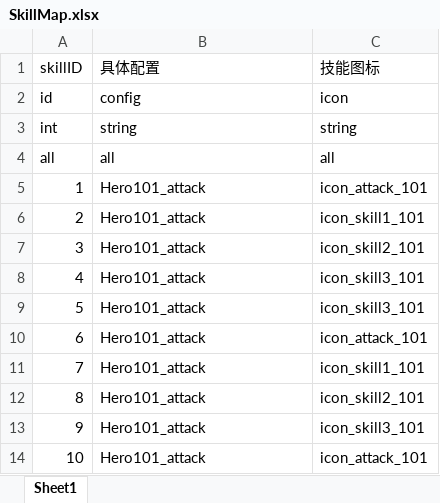
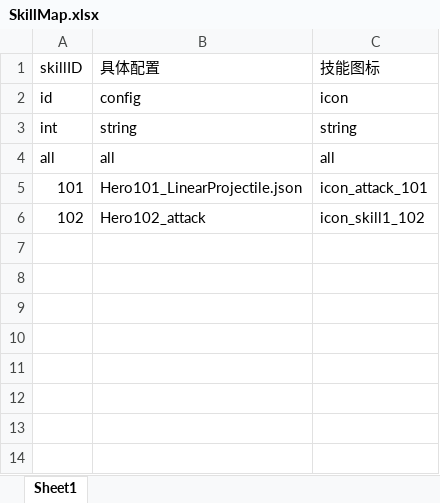
Before and after one commit to Aver58/TeddyFrameWork, an Excel workbook: Tools/ExportDataTable/Excel/SkillMap.xlsx, sheet Sheet1, drawn as a sheet; values as stored, in another font and other column widths than the file's, no borders; removed rows and columns are numbered as before the commit, all else as after; the diff names each change by its address in the sheet, - before the commit and + after, or states it on an @@ line.

```diff
--- a/Tools/ExportDataTable/Excel/SkillMap.xlsx (sheet Sheet1)
+++ b/Tools/ExportDataTable/Excel/SkillMap.xlsx (sheet Sheet1)
-row 5: 1 | Hero101_attack | icon_attack_101
-row 6: 2 | Hero101_attack | icon_skill1_101
-row 7: 3 | Hero101_attack | icon_skill2_101
-row 8: 4 | Hero101_attack | icon_skill3_101
-row 9: 5 | Hero101_attack | icon_skill3_101
-row 10: 6 | Hero101_attack | icon_attack_101
-row 11: 7 | Hero101_attack | icon_skill1_101
-row 12: 8 | Hero101_attack | icon_skill2_101
-row 13: 9 | Hero101_attack | icon_skill3_101
-row 14: 10 | Hero101_attack | icon_attack_101
+row 5: 101 | Hero101_LinearProjectile.json | icon_attack_101
+row 6: 102 | Hero102_attack | icon_skill1_102
```
Also changed, not shown: 14 other files.
